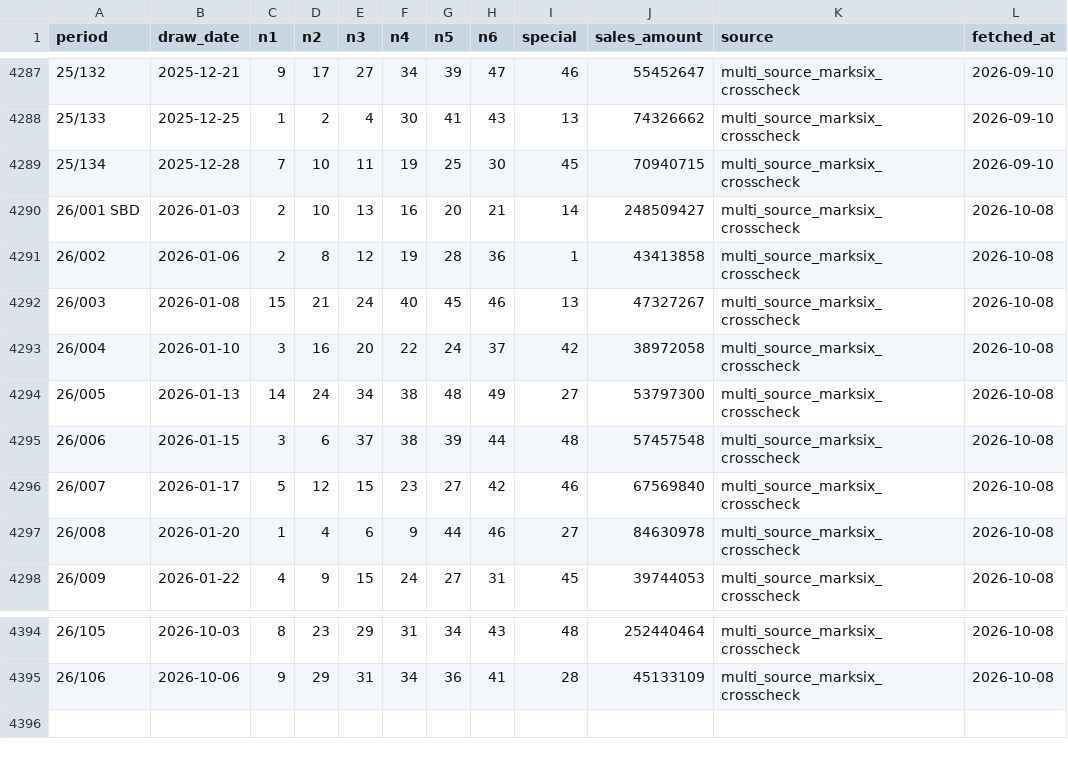
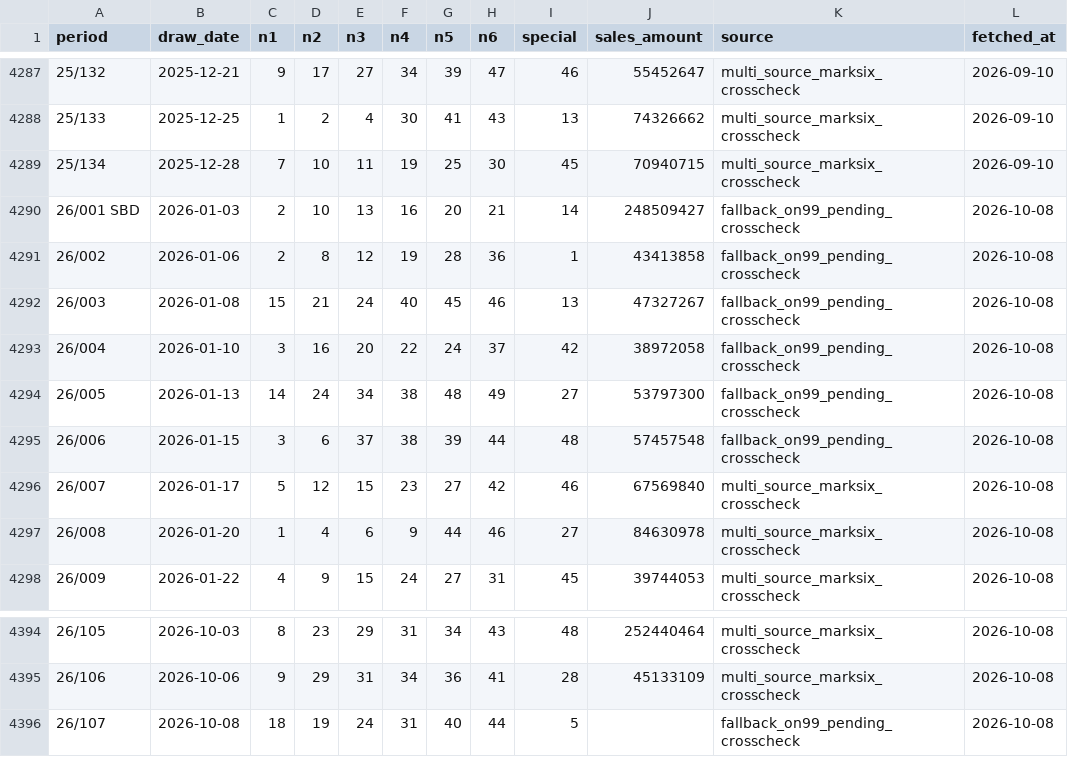
Before and after one commit to pingshen670822/hong-kong-marksix-ironlaw, a CSV file: data/official_marksix.csv, drawn as a sheet; only a part is shown, gaps mark what is left out.

```diff
--- a/data/official_marksix.csv
+++ b/data/official_marksix.csv
@@ -4289,8 +4289,8 @@
 25/134,2025-12-28,7,10,11,19,25,30,45,70940715,multi_source_marksix_crosscheck,2026-09-10
-26/001 SBD,2026-01-03,2,10,13,16,20,21,14,248509427,multi_source_marksix_crosscheck,2026-10-08
-26/002,2026-01-06,2,8,12,19,28,36,1,43413858,multi_source_marksix_crosscheck,2026-10-08
-26/003,2026-01-08,15,21,24,40,45,46,13,47327267,multi_source_marksix_crosscheck,2026-10-08
-26/004,2026-01-10,3,16,20,22,24,37,42,38972058,multi_source_marksix_crosscheck,2026-10-08
-26/005,2026-01-13,14,24,34,38,48,49,27,53797300,multi_source_marksix_crosscheck,2026-10-08
-26/006,2026-01-15,3,6,37,38,39,44,48,57457548,multi_source_marksix_crosscheck,2026-10-08
+26/001 SBD,2026-01-03,2,10,13,16,20,21,14,248509427,fallback_on99_pending_crosscheck,2026-10-08
+26/002,2026-01-06,2,8,12,19,28,36,1,43413858,fallback_on99_pending_crosscheck,2026-10-08
+26/003,2026-01-08,15,21,24,40,45,46,13,47327267,fallback_on99_pending_crosscheck,2026-10-08
+26/004,2026-01-10,3,16,20,22,24,37,42,38972058,fallback_on99_pending_crosscheck,2026-10-08
+26/005,2026-01-13,14,24,34,38,48,49,27,53797300,fallback_on99_pending_crosscheck,2026-10-08
+26/006,2026-01-15,3,6,37,38,39,44,48,57457548,fallback_on99_pending_crosscheck,2026-10-08
 26/007,2026-01-17,5,12,15,23,27,42,46,67569840,multi_source_marksix_crosscheck,2026-10-08
@@ -4395 +4395,2 @@
 26/106,2026-10-06,9,29,31,34,36,41,28,45133109,multi_source_marksix_crosscheck,2026-10-08
+26/107,2026-10-08,18,19,24,31,40,44,5,,fallback_on99_pending_crosscheck,2026-10-08
```
Also changed, not shown: 37 other files.
